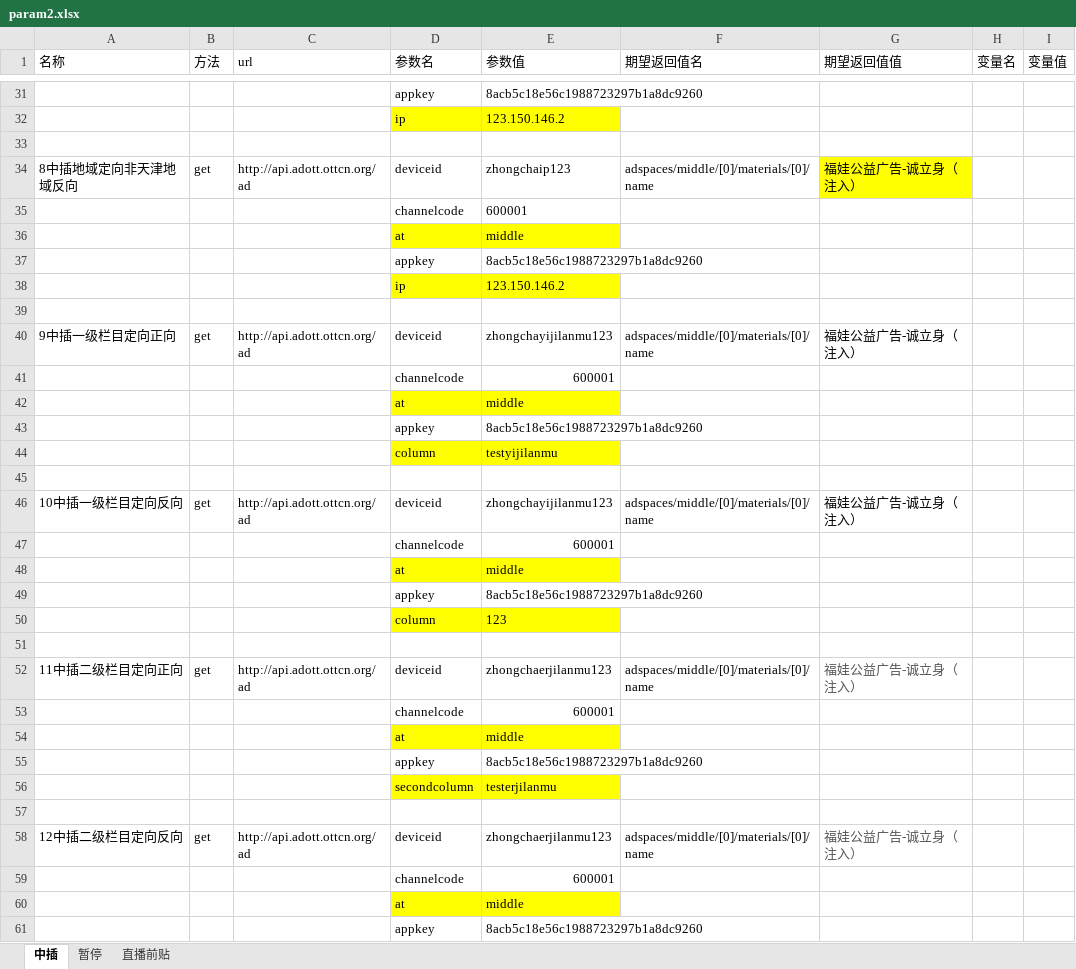
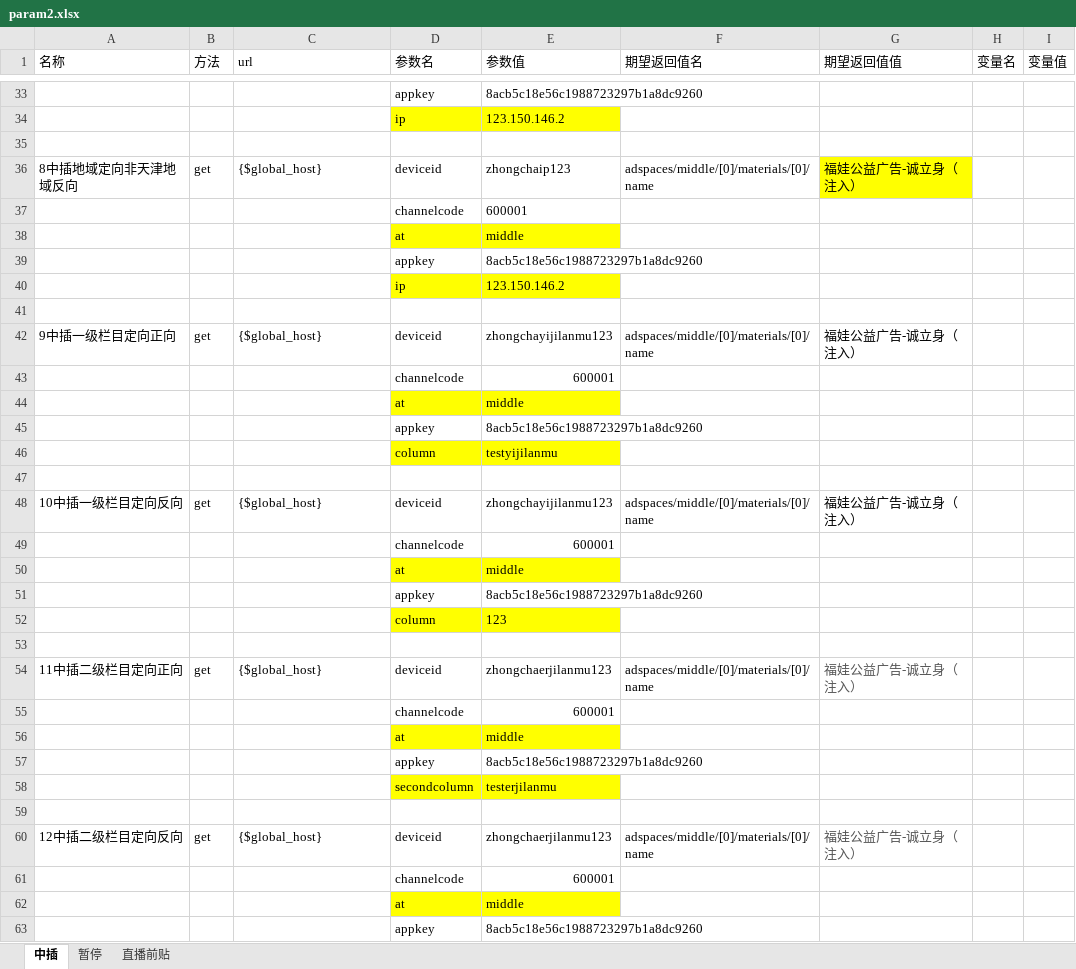
Before and after one commit to ymtianjin/ADInterface, an Excel workbook: data/param2.xlsx, sheet 中插, drawn as a sheet; only a part is shown, gaps mark what is left out; values as stored, in another font and other column widths than the file's, no borders; addresses are those after the commit; the diff covers the shown part only; the diff names each change by its address in the sheet, - before the commit and + after, or states it on an @@ line.

```diff
--- a/data/param2.xlsx (sheet 中插)
+++ b/data/param2.xlsx (sheet 中插)
-C36 (url): http://api.adott.ottcn.org/ad
+C36 (url): {$global_host}
-C42 (url): http://api.adott.ottcn.org/ad
+C42 (url): {$global_host}
-C48 (url): http://api.adott.ottcn.org/ad
+C48 (url): {$global_host}
-C54 (url): http://api.adott.ottcn.org/ad
+C54 (url): {$global_host}
-C60 (url): http://api.adott.ottcn.org/ad
+C60 (url): {$global_host}
```
Also changed, not shown: 2 added rows and 21 edited cells elsewhere in this sheet, sheet 暂停, sheet 直播前贴, 4 other files.
